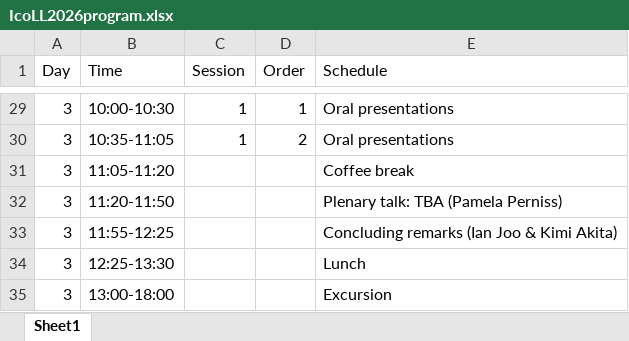
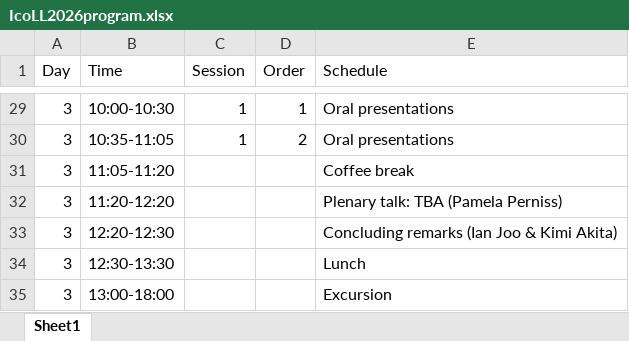
Before and after one commit to ianjoo/icosem, an Excel workbook: IcoLL2026program.xlsx, sheet Sheet1, drawn as a sheet; only a part is shown, gaps mark what is left out; values as stored, in another font and other column widths than the file's, no borders; the diff names each change by its address in the sheet, - before the commit and + after, or states it on an @@ line.

```diff
--- a/IcoLL2026program.xlsx (sheet Sheet1)
+++ b/IcoLL2026program.xlsx (sheet Sheet1)
-B32 (Time): 11:20-11:50
+B32 (Time): 11:20-12:20
-B33 (Time): 11:55-12:25
+B33 (Time): 12:20-12:30
-B34 (Time): 12:25-13:30
+B34 (Time): 12:30-13:30
```
Also changed, not shown: IcoLL2026review.xlsx, docs/IcoLL2026program.xlsx, 6 other files.
